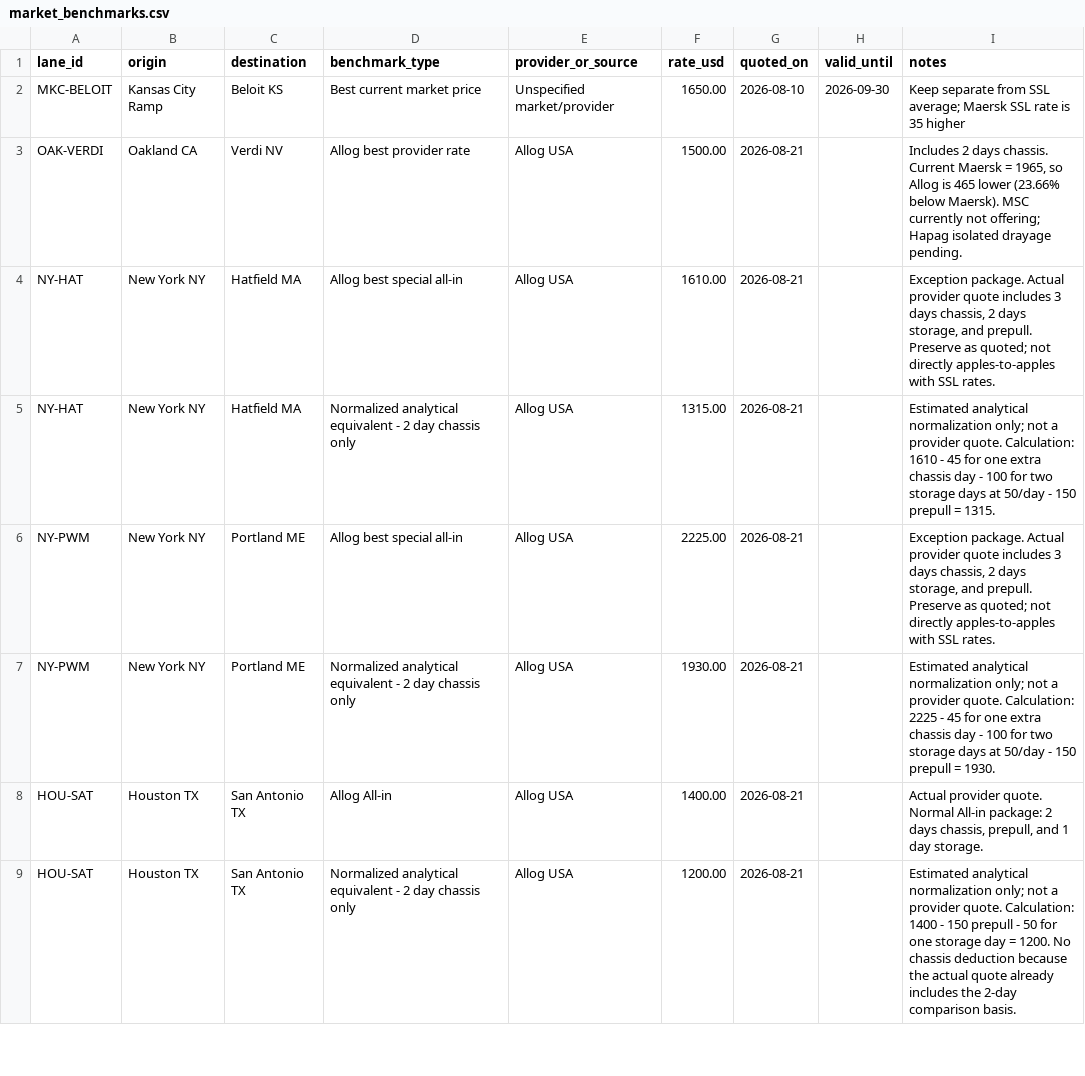
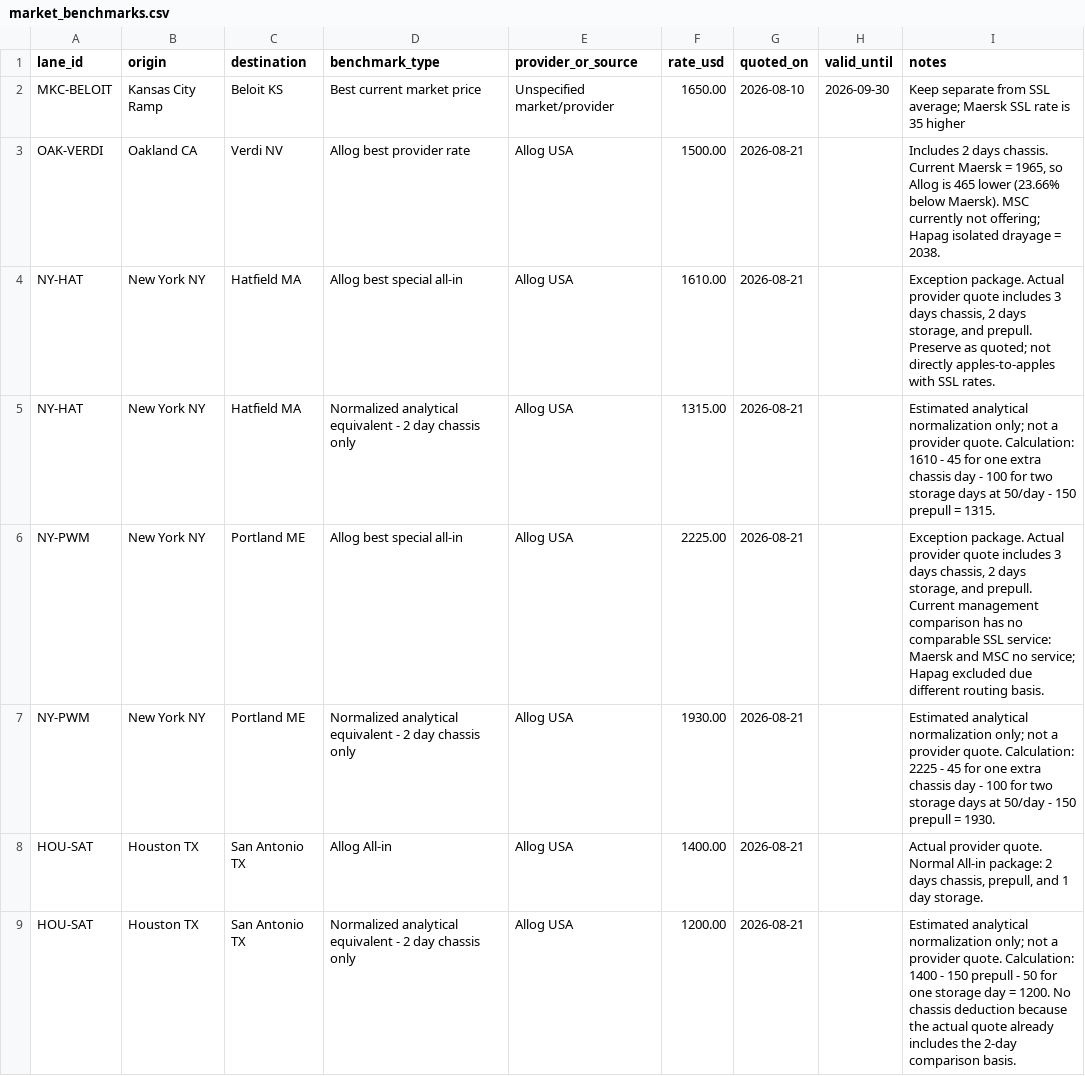
Before and after one commit to ScarletSkyFury-dev/allog-ssl-inland-pricing, a CSV file: data/market_benchmarks.csv, drawn as a sheet; only a part is shown; the diff covers the shown part only.

```diff
--- a/data/market_benchmarks.csv
+++ b/data/market_benchmarks.csv
@@ -2,6 +2,6 @@ lane_id,origin,destination,benchmark_type,provider_or_source,rate_usd,quoted_on,
 MKC-BELOIT,Kansas City Ramp,Beloit KS,Best current market price,Unspecified market/provider,1650.00,2026-08-10,2026-09-30,"Keep separate from SSL average; Maersk SSL rate is 35 higher"
-OAK-VERDI,Oakland CA,Verdi NV,Allog best provider rate,Allog USA,1500.00,2026-08-21,,"Includes 2 days chassis. Current Maersk = 1965, so Allog is 465 lower (23.66% below Maersk). MSC currently not offering; Hapag isolated drayage pending."
+OAK-VERDI,Oakland CA,Verdi NV,Allog best provider rate,Allog USA,1500.00,2026-08-21,,"Includes 2 days chassis. Current Maersk = 1965, so Allog is 465 lower (23.66% below Maersk). MSC currently not offering; Hapag isolated drayage = 2038."
 NY-HAT,New York NY,Hatfield MA,Allog best special all-in,Allog USA,1610.00,2026-08-21,,"Exception package. Actual provider quote includes 3 days chassis, 2 days storage, and prepull. Preserve as quoted; not directly apples-to-apples with SSL rates."
 NY-HAT,New York NY,Hatfield MA,Normalized analytical equivalent - 2 day chassis only,Allog USA,1315.00,2026-08-21,,"Estimated analytical normalization only; not a provider quote. Calculation: 1610 - 45 for one extra chassis day - 100 for two storage days at 50/day - 150 prepull = 1315."
-NY-PWM,New York NY,Portland ME,Allog best special all-in,Allog USA,2225.00,2026-08-21,,"Exception package. Actual provider quote includes 3 days chassis, 2 days storage, and prepull. Preserve as quoted; not directly apples-to-apples with SSL rates."
+NY-PWM,New York NY,Portland ME,Allog best special all-in,Allog USA,2225.00,2026-08-21,,"Exception package. Actual provider quote includes 3 days chassis, 2 days storage, and prepull. Current management comparison has no comparable SSL service: Maersk and MSC no service; Hapag excluded due different routing basis."
 NY-PWM,New York NY,Portland ME,Normalized analytical equivalent - 2 day chassis only,Allog USA,1930.00,2026-08-21,,"Estimated analytical normalization only; not a provider quote. Calculation: 2225 - 45 for one extra chassis day - 100 for two storage days at 50/day - 150 prepull = 1930."
```
Also changed, not shown: 4 added rows and 1 edited cell elsewhere in this file.
